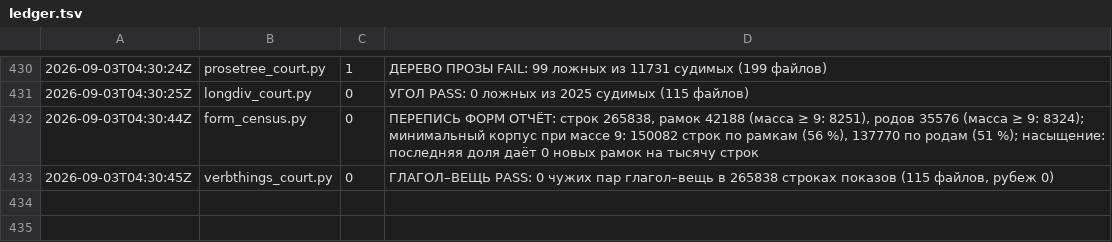
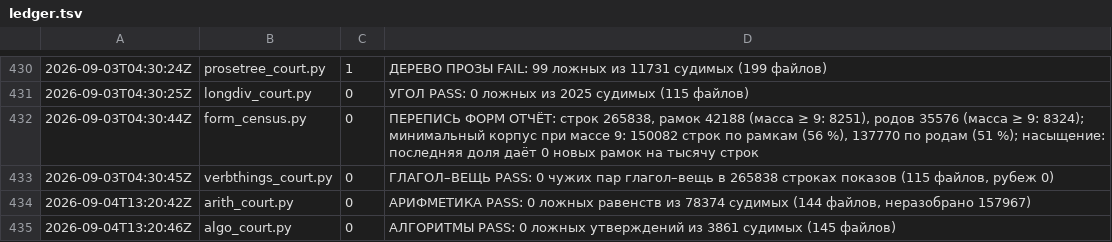
Before and after one commit to synarcai/genesis-corpus, a TSV file: reports/ledger.tsv, drawn as a sheet; only a part is shown, gaps mark what is left out; the diff names each change by its address in the sheet, - before the commit and + after, or states it on an @@ line.

Commit message:
ледгер: две строки моего прогона полного свода судов (арифметика 0 из 78374, алгоритмы 0 из 3861)

```diff
--- a/reports/ledger.tsv
+++ b/reports/ledger.tsv
+row 434: 2026-09-04T13:20:42Z | arith_court.py | 0 | АРИФМЕТИКА PASS: 0 ложных равенств из 78374 судимых (144 файлов, неразобрано 157967)
+row 435: 2026-09-04T13:20:46Z | algo_court.py | 0 | АЛГОРИТМЫ PASS: 0 ложных утверждений из 3861 судимых (145 файлов)
```
